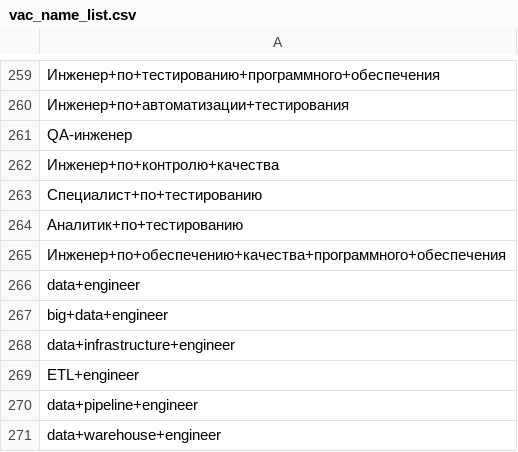
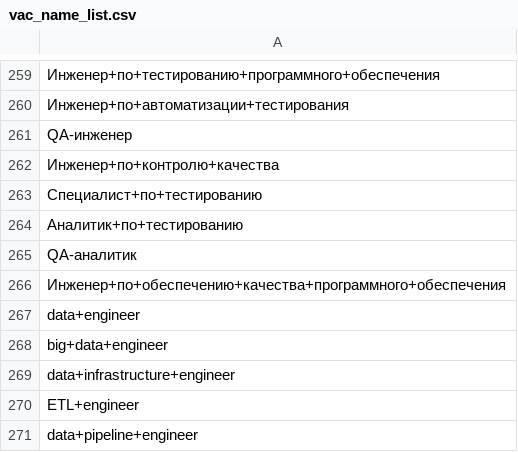
Before and after one commit to lapisgame/1T_Stagirovka, a CSV file: rabota1000/vac_name_list.csv, drawn as a sheet; only a part is shown, gaps mark what is left out; the shorter side is filled out with more unchanged rows.

Commit message:
fix vac_name_list and remove (docker and csv files)

```diff
--- a/rabota1000/vac_name_list.csv
+++ b/rabota1000/vac_name_list.csv
@@ -264,2 +264,3 @@ QA-инженер
 Аналитик+по+тестированию
+QA-аналитик
 Инженер+по+обеспечению+качества+программного+обеспечения
```
Also changed, not shown: 9 other files.
